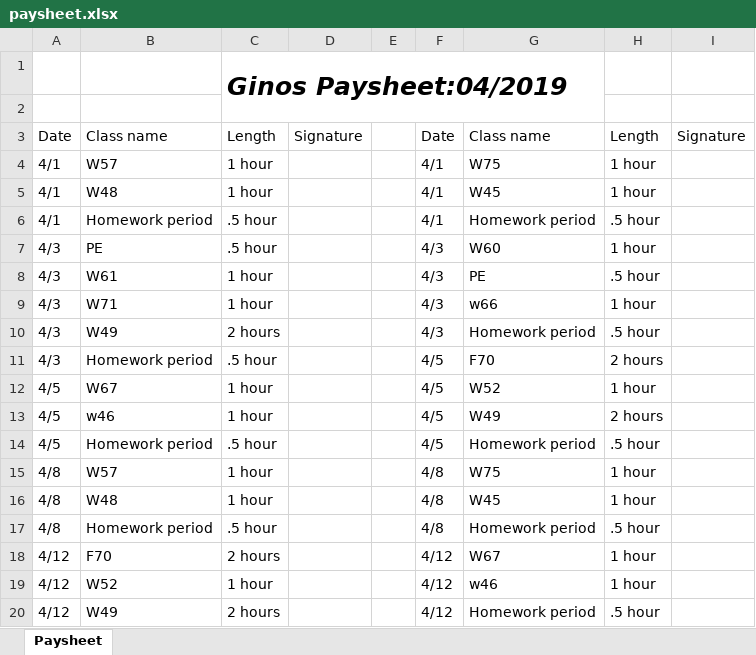
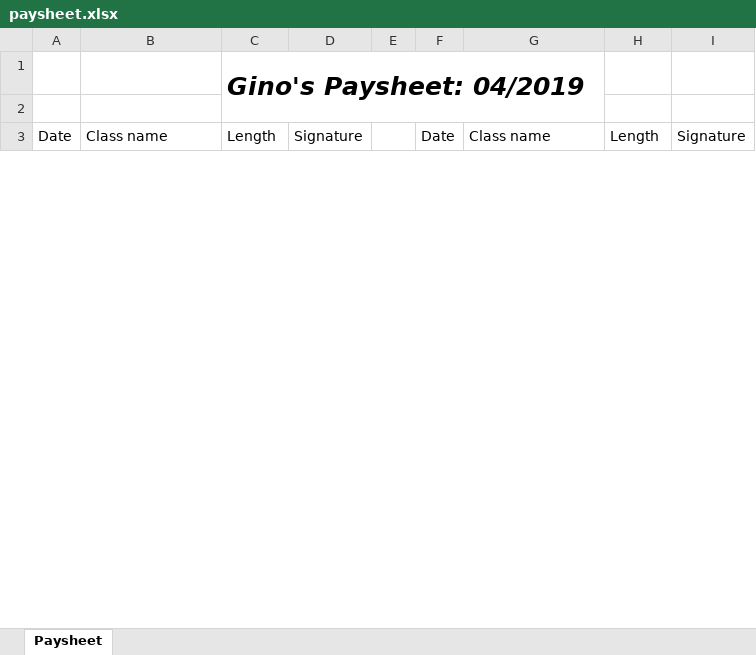
Before and after one commit to EugenioAntonioBonanno/pay_sheet_generator, an Excel workbook: paysheet.xlsx, sheet Paysheet, drawn as a sheet; only a part is shown; values as stored, in another font and other column widths than the file's, no borders; removed rows and columns are numbered as before the commit, all else as after; the diff covers the shown part only; the diff names each change by its address in the sheet, - before the commit and + after, or states it on an @@ line.

Commit message:
Can now export custom schedules
Program will now sucessfully export schedules attached to any username into a excel sheet for them. GREAT SUCCSESS!

```diff
--- a/paysheet.xlsx (sheet Paysheet)
+++ b/paysheet.xlsx (sheet Paysheet)
-C1: Ginos Paysheet:04/2019
+C1: Gino's Paysheet: 04/2019
-row 4: 4/1 | W57 | 1 hour |  |  | 4/1 | W75 | 1 hour
-row 5: 4/1 | W48 | 1 hour |  |  | 4/1 | W45 | 1 hour
-row 6: 4/1 | Homework period | .5 hour |  |  | 4/1 | Homework period | .5 hour
-row 7: 4/3 | PE | .5 hour |  |  | 4/3 | W60 | 1 hour
-row 8: 4/3 | W61 | 1 hour |  |  | 4/3 | PE | .5 hour
-row 9: 4/3 | W71 | 1 hour |  |  | 4/3 | w66 | 1 hour
-row 10: 4/3 | W49 | 2 hours |  |  | 4/3 | Homework period | .5 hour
-row 11: 4/3 | Homework period | .5 hour |  |  | 4/5 | F70 | 2 hours
-row 12: 4/5 | W67 | 1 hour |  |  | 4/5 | W52 | 1 hour
-row 13: 4/5 | w46 | 1 hour |  |  | 4/5 | W49 | 2 hours
-row 14: 4/5 | Homework period | .5 hour |  |  | 4/5 | Homework period | .5 hour
-row 15: 4/8 | W57 | 1 hour |  |  | 4/8 | W75 | 1 hour
-row 16: 4/8 | W48 | 1 hour |  |  | 4/8 | W45 | 1 hour
-row 17: 4/8 | Homework period | .5 hour |  |  | 4/8 | Homework period | .5 hour
-row 18: 4/12 | F70 | 2 hours |  |  | 4/12 | W67 | 1 hour
-row 19: 4/12 | W52 | 1 hour |  |  | 4/12 | w46 | 1 hour
-row 20: 4/12 | W49 | 2 hours |  |  | 4/12 | Homework period | .5 hour
```
Also changed, not shown: 2 added rows, 25 removed rows and 2 edited cells elsewhere in this sheet, 7 other files.
